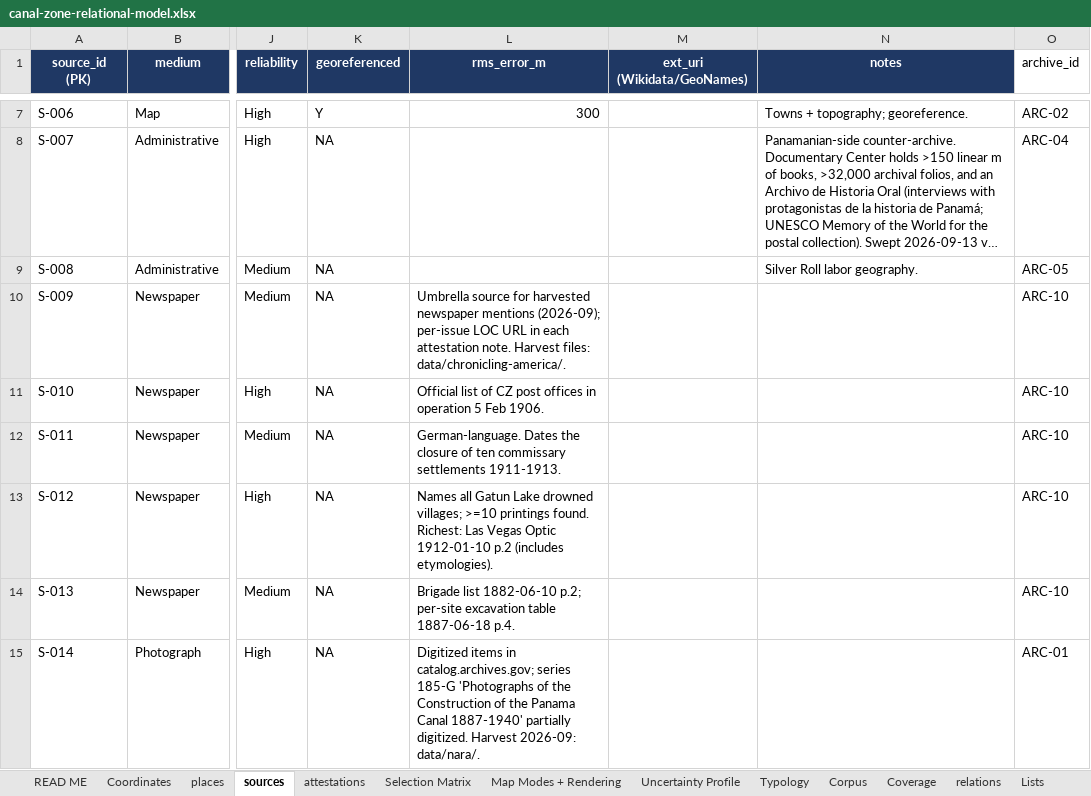
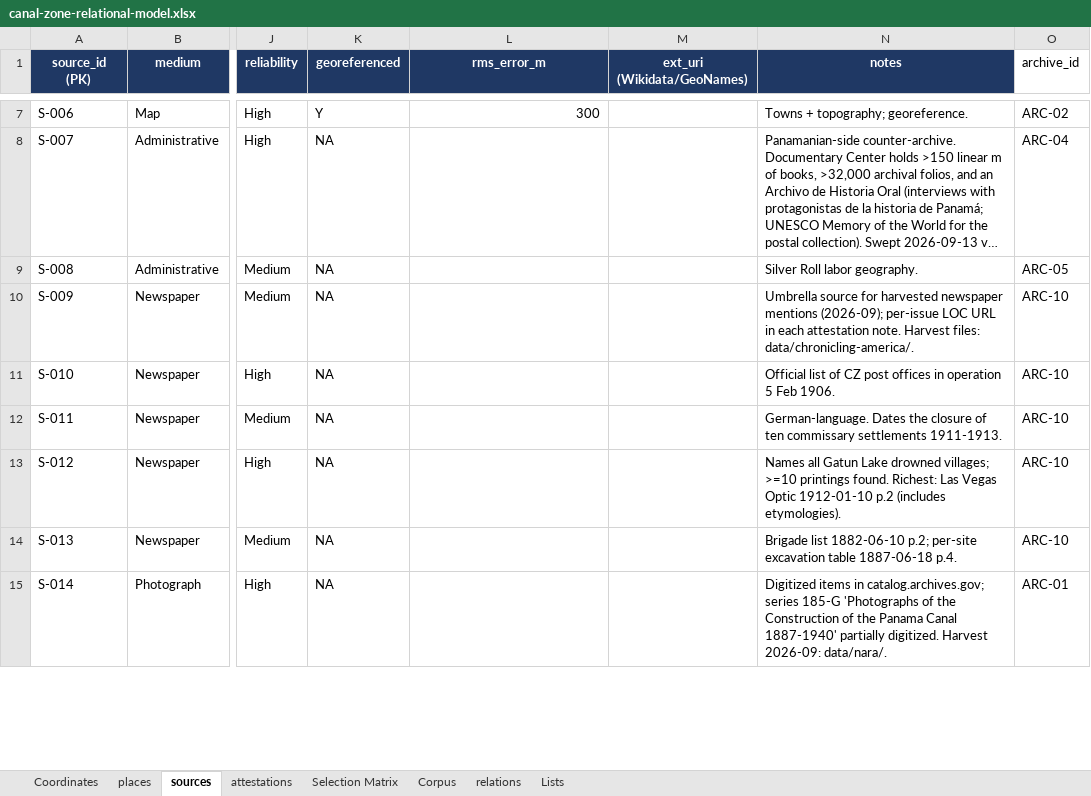
Before and after one commit to amorgs2/mapping-erasure, an Excel workbook: canal-zone-relational-model.xlsx, sheet sources, drawn as a sheet; only a part is shown, gaps mark what is left out; long unchanged cells end in …; values as stored, in another font and other column widths than the file's, no borders; the diff covers the shown part only; the diff names each change by its address in the sheet, - before the commit and + after, or states it on an @@ line.

```diff
--- a/canal-zone-relational-model.xlsx (sheet sources)
+++ b/canal-zone-relational-model.xlsx (sheet sources)
-sheet tab: READ ME
-sheet tab: Map Modes + Rendering
@@ sheet tab hidden: Uncertainty Profile @@
-sheet tab: Typology
-sheet tab: Coverage
-L10 (rms_error_m): Umbrella source for harvested newspaper mentions (2026-09); per-issue LOC URL in each attestation note. Harvest files: data/chronicling-america/.
+L10 (rms_error_m): (empty)
-N10 (notes): (empty)
+N10 (notes): Umbrella source for harvested newspaper mentions (2026-09); per-issue LOC URL in each attestation note. Harvest files: data/chronicling-america/.
-L11 (rms_error_m): Official list of CZ post offices in operation 5 Feb 1906.
+L11 (rms_error_m): (empty)
-N11 (notes): (empty)
+N11 (notes): Official list of CZ post offices in operation 5 Feb 1906.
-L12 (rms_error_m): German-language. Dates the closure of ten commissary settlements 1911-1913.
+L12 (rms_error_m): (empty)
-N12 (notes): (empty)
+N12 (notes): German-language. Dates the closure of ten commissary settlements 1911-1913.
-L13 (rms_error_m): Names all Gatun Lake drowned villages; >=10 printings found. Richest: Las Vegas Optic 1912-01-10 p.2 (includes etymologies).
+L13 (rms_error_m): (empty)
-N13 (notes): (empty)
+N13 (notes): Names all Gatun Lake drowned villages; >=10 printings found. Richest: Las Vegas Optic 1912-01-10 p.2 (includes etymologies).
-L14 (rms_error_m): Brigade list 1882-06-10 p.2; per-site excavation table 1887-06-18 p.4.
+L14 (rms_error_m): (empty)
-N14 (notes): (empty)
+N14 (notes): Brigade list 1882-06-10 p.2; per-site excavation table 1887-06-18 p.4.
-L15 (rms_error_m): Digitized items in catalog.archives.gov; series 185-G 'Photographs of the Construction of the Panama Canal 1887-1940' partially digitized. Harvest 2026-09: data/nara/.
+L15 (rms_error_m): (empty)
-N15 (notes): (empty)
+N15 (notes): Digitized items in catalog.archives.gov; series 185-G 'Photographs of the Construction of the Panama Canal 1887-1940' partially digitized. Harvest 2026-09: data/nara/.
```
Also changed, not shown: 18 edited cells elsewhere in this sheet, sheet attestations, sheet places, sheet Coordinates, sheet Selection Matrix, sheet Corpus, other sheet tabs, formulas that keep their value, 12 other files.
